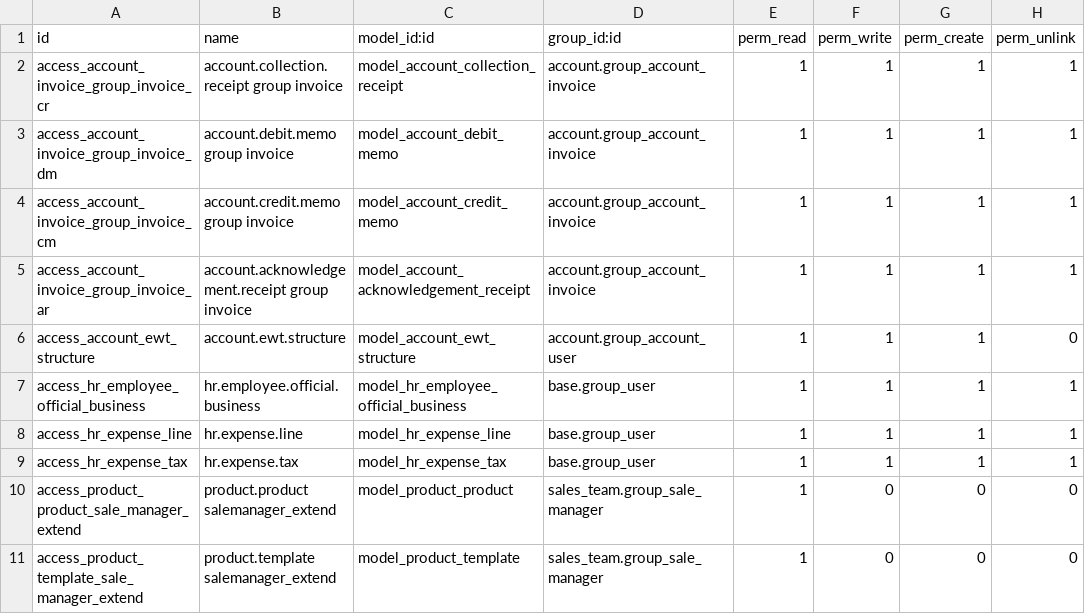
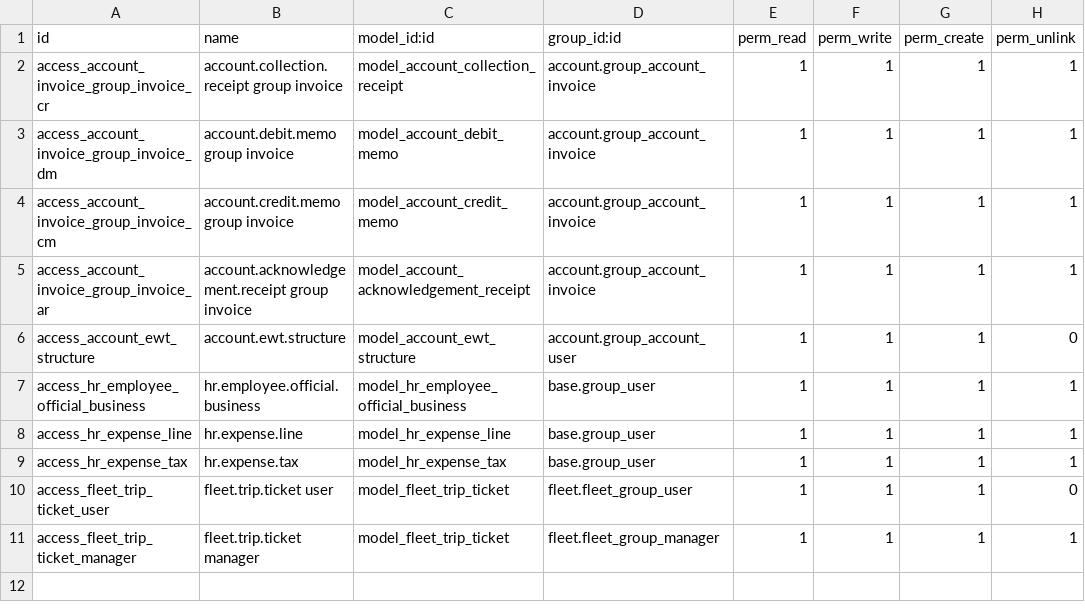
Before and after one commit to Jeisonpernia/globpak, a CSV file: security/ir.model.access.csv, drawn as a sheet; removed rows and columns are numbered as before the commit, all else as after; the diff names each change by its address in the sheet, - before the commit and + after, or states it on an @@ line.

```diff
--- a/security/ir.model.access.csv
+++ b/security/ir.model.access.csv
-row 10: access_product_product_sale_manager_extend | product.product salemanager_extend | model_product_product | sales_team.group_sale_manager | 1 | 0 | 0 | 0
-row 11: access_product_template_sale_manager_extend | product.template salemanager_extend | model_product_template | sales_team.group_sale_manager | 1 | 0 | 0 | 0
+row 10: access_fleet_trip_ticket_user | fleet.trip.ticket user | model_fleet_trip_ticket | fleet.fleet_group_user | 1 | 1 | 1 | 0
+row 11: access_fleet_trip_ticket_manager | fleet.trip.ticket manager | model_fleet_trip_ticket | fleet.fleet_group_manager | 1 | 1 | 1 | 1
```
Also changed, not shown: 14 other files.
